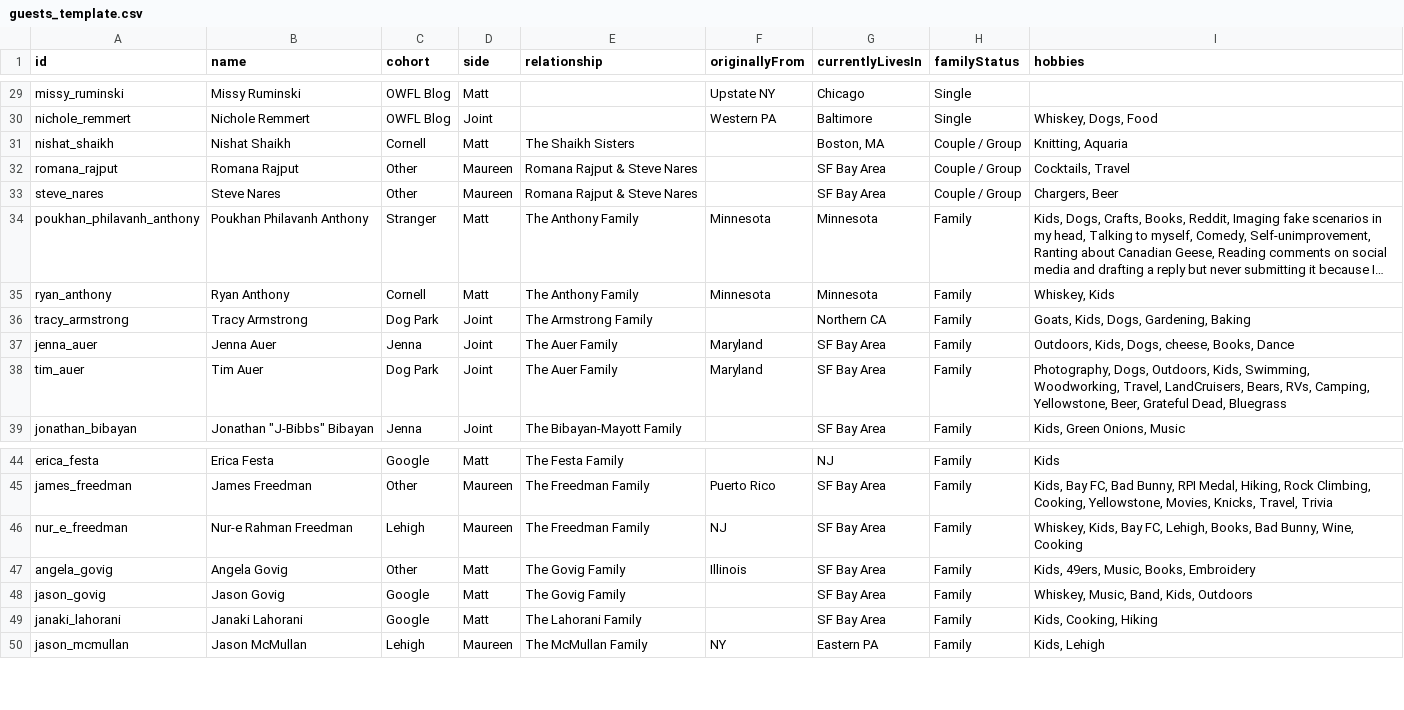
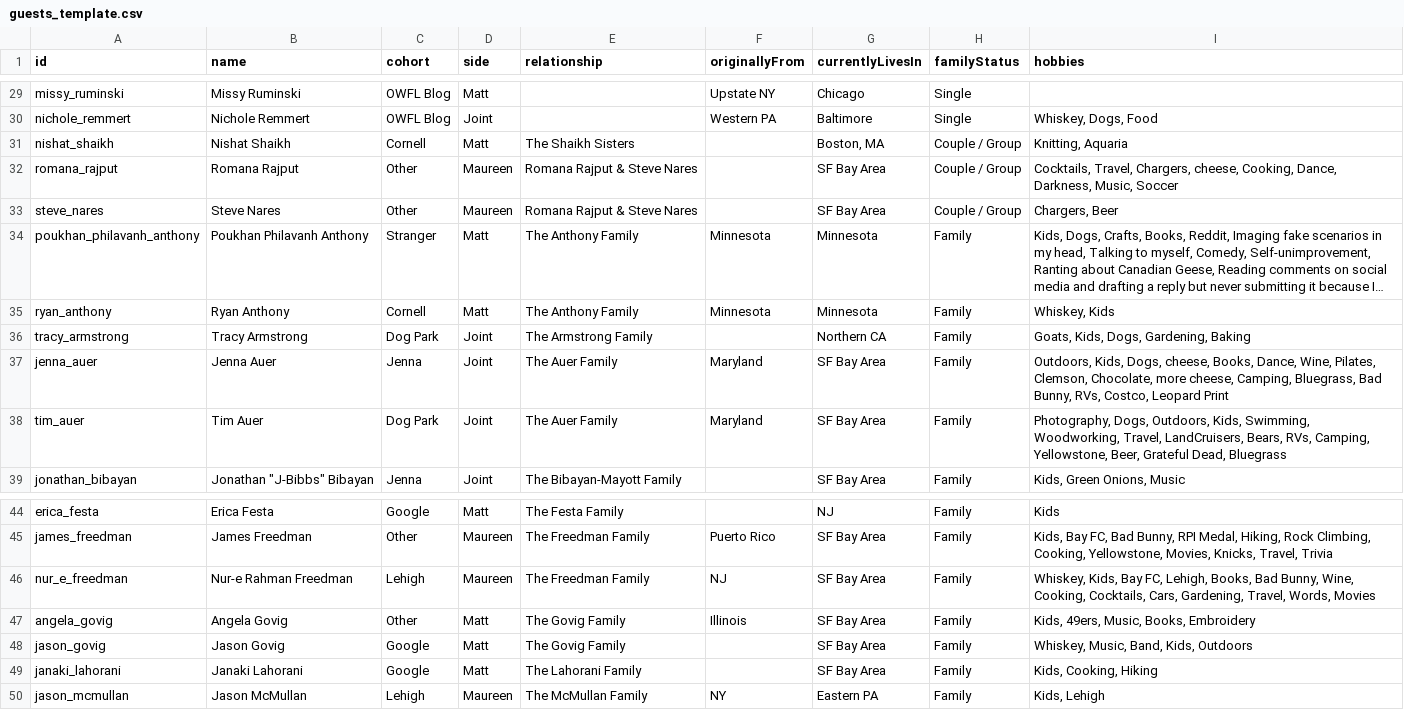
Before and after one commit to mhoying/wedding-graph, a CSV file: public/guests_template.csv, drawn as a sheet; only a part is shown, gaps mark what is left out; long unchanged cells end in ….

```diff
--- a/public/guests_template.csv
+++ b/public/guests_template.csv
@@ -31,3 +31,3 @@ nichole_remmert,"Nichole Remmert","OWFL Blog","Joint","","Western PA","Baltimore
 nishat_shaikh,"Nishat Shaikh","Cornell","Matt","The Shaikh Sisters","","Boston, MA","Couple / Group","Knitting, Aquaria"
-romana_rajput,"Romana Rajput","Other","Maureen","Romana Rajput & Steve Nares","","SF Bay Area","Couple / Group","Cocktails, Travel"
+romana_rajput,"Romana Rajput","Other","Maureen","Romana Rajput & Steve Nares","","SF Bay Area","Couple / Group","Cocktails, Travel, Chargers, cheese, Cooking, Dance, Darkness, Music, Soccer"
 steve_nares,"Steve Nares","Other","Maureen","Romana Rajput & Steve Nares","","SF Bay Area","Couple / Group","Chargers, Beer"
@@ -36,3 +36,3 @@ ryan_anthony,"Ryan Anthony","Cornell","Matt","The Anthony Family","Minnesota","M
 tracy_armstrong,"Tracy Armstrong","Dog Park","Joint","The Armstrong Family","","Northern CA","Family","Goats, Kids, Dogs, Gardening, Baking"
-jenna_auer,"Jenna Auer","Jenna","Joint","The Auer Family","Maryland","SF Bay Area","Family","Outdoors, Kids, Dogs, cheese, Books, Dance"
+jenna_auer,"Jenna Auer","Jenna","Joint","The Auer Family","Maryland","SF Bay Area","Family","Outdoors, Kids, Dogs, cheese, Books, Dance, Wine, Pilates, Clemson, Chocolate, more cheese, Camping, Bluegrass, Bad Bunny, RVs, Costco, Leopard Print"
 tim_auer,"Tim Auer","Dog Park","Joint","The Auer Family","Maryland","SF Bay Area","Family","Photography, Dogs, Outdoors, Kids, Swimming, Woodworking, Travel, LandCruisers, Bears, RVs, Camping, Yellowstone, Beer, Grateful Dead, Bluegrass"
@@ -45,3 +45,3 @@ erica_festa,"Erica Festa","Google","Matt","The Festa Family","","NJ","Family","K
 james_freedman,"James Freedman","Other","Maureen","The Freedman Family","Puerto Rico","SF Bay Area","Family","Kids, Bay FC, Bad Bunny, RPI Medal, Hiking, Rock Climbing, Cooking, Yellowstone, Movies, Knicks, Travel, Trivia"
-nur_e_freedman,"Nur-e Rahman Freedman","Lehigh","Maureen","The Freedman Family","NJ","SF Bay Area","Family","Whiskey, Kids, Bay FC, Lehigh, Books, Bad Bunny, Wine, Cooking"
+nur_e_freedman,"Nur-e Rahman Freedman","Lehigh","Maureen","The Freedman Family","NJ","SF Bay Area","Family","Whiskey, Kids, Bay FC, Lehigh, Books, Bad Bunny, Wine, Cooking, Cocktails, Cars, Gardening, Travel, Words, Movies"
 angela_govig,"Angela Govig","Other","Matt","The Govig Family","Illinois","SF Bay Area","Family","Kids, 49ers, Music, Books, Embroidery"
```
Also changed, not shown: 1 other file.
